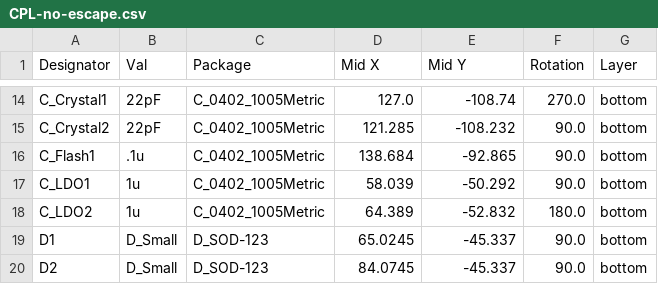
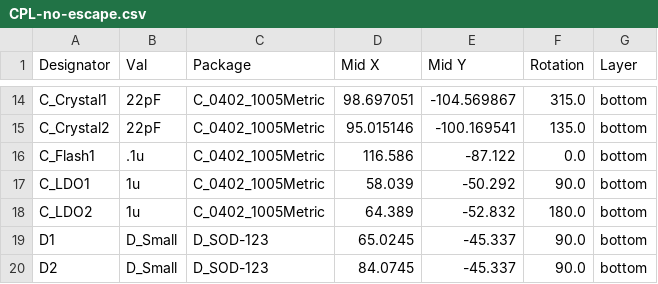
Before and after one commit to louckousse/no-escape, a CSV file: jlcpcb/production_files/CPL-no-escape.csv, drawn as a sheet; only a part is shown, gaps mark what is left out; the diff covers the shown part only; the diff names each change by its address in the sheet, - before the commit and + after, or states it on an @@ line.

```diff
--- a/jlcpcb/production_files/CPL-no-escape.csv
+++ b/jlcpcb/production_files/CPL-no-escape.csv
-D14 (Mid X): 127.0
+D14 (Mid X): 98.697051
-E14 (Mid Y): -108.74
+E14 (Mid Y): -104.569867
-F14 (Rotation): 270.0
+F14 (Rotation): 315.0
-D15 (Mid X): 121.285
+D15 (Mid X): 95.015146
-E15 (Mid Y): -108.232
+E15 (Mid Y): -100.169541
-F15 (Rotation): 90.0
+F15 (Rotation): 135.0
-D16 (Mid X): 138.684
+D16 (Mid X): 116.586
-E16 (Mid Y): -92.865
+E16 (Mid Y): -87.122
-F16 (Rotation): 90.0
+F16 (Rotation): 0.0
```
Also changed, not shown: 9 added rows, 4 removed rows and 53 edited cells elsewhere in this file, jlcpcb/production_files/BOM-no-escape.csv, 23 other files.
